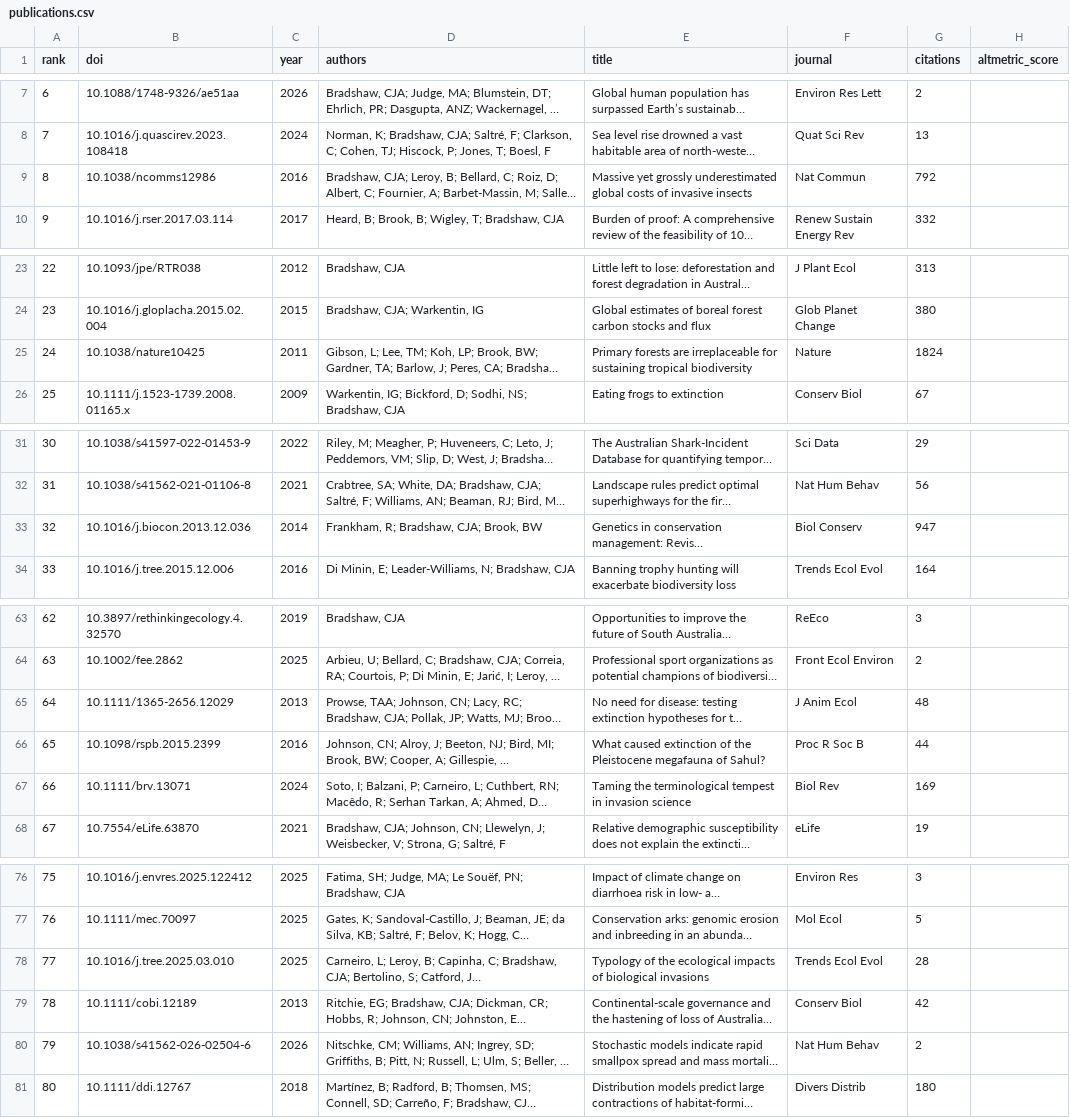
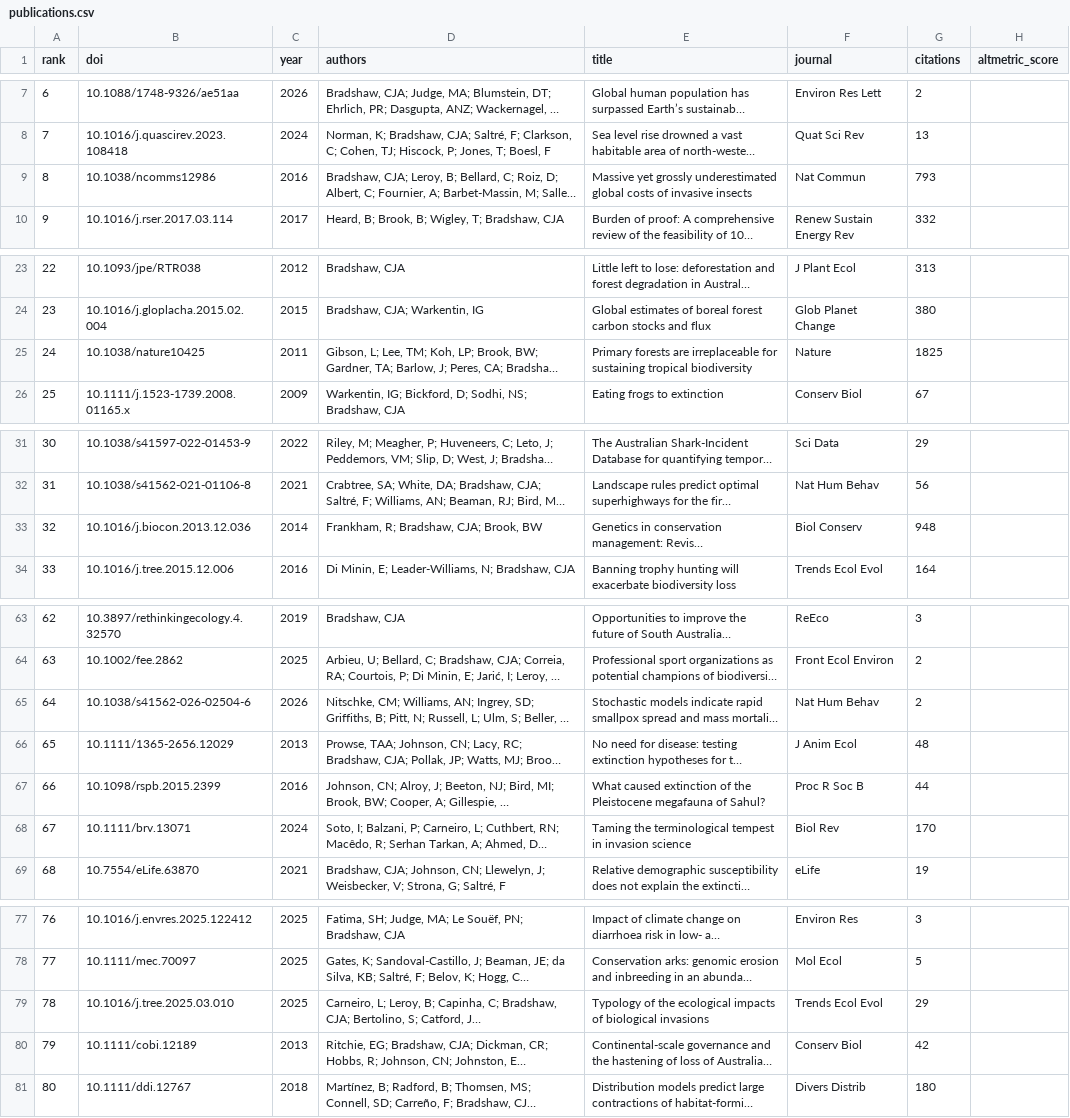
Before and after one commit to cjabradshaw/AltmetricBradshaw, a CSV file: publications.csv, drawn as a sheet; only a part is shown, gaps mark what is left out; long unchanged cells end in …; addresses are those after the commit; the diff covers the shown part only; the diff names each change by its address in the sheet, - before the commit and + after, or states it on an @@ line.

```diff
--- a/publications.csv
+++ b/publications.csv
-G9 (citations): 792
+G9 (citations): 793
-G25 (citations): 1824
+G25 (citations): 1825
-G33 (citations): 947
+G33 (citations): 948
@@ row 80 moved to row 65: 64 @@
@@ column A (rank) renumbered between rows 66 and 80 @@
-G68 (citations): 169
+G68 (citations): 170
-G79 (citations): 28
+G79 (citations): 29
```
Also changed, not shown: 1 edited cell elsewhere in this file, 1 other file.
